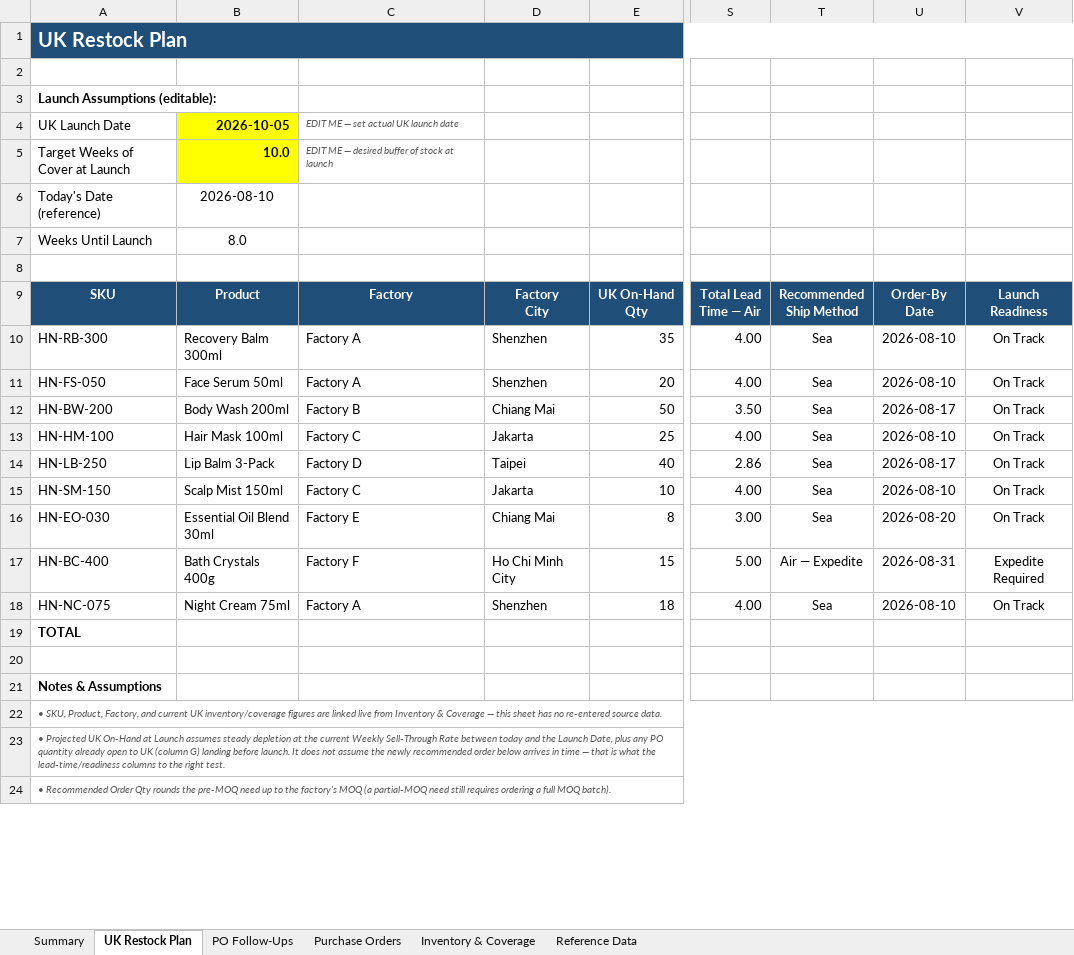
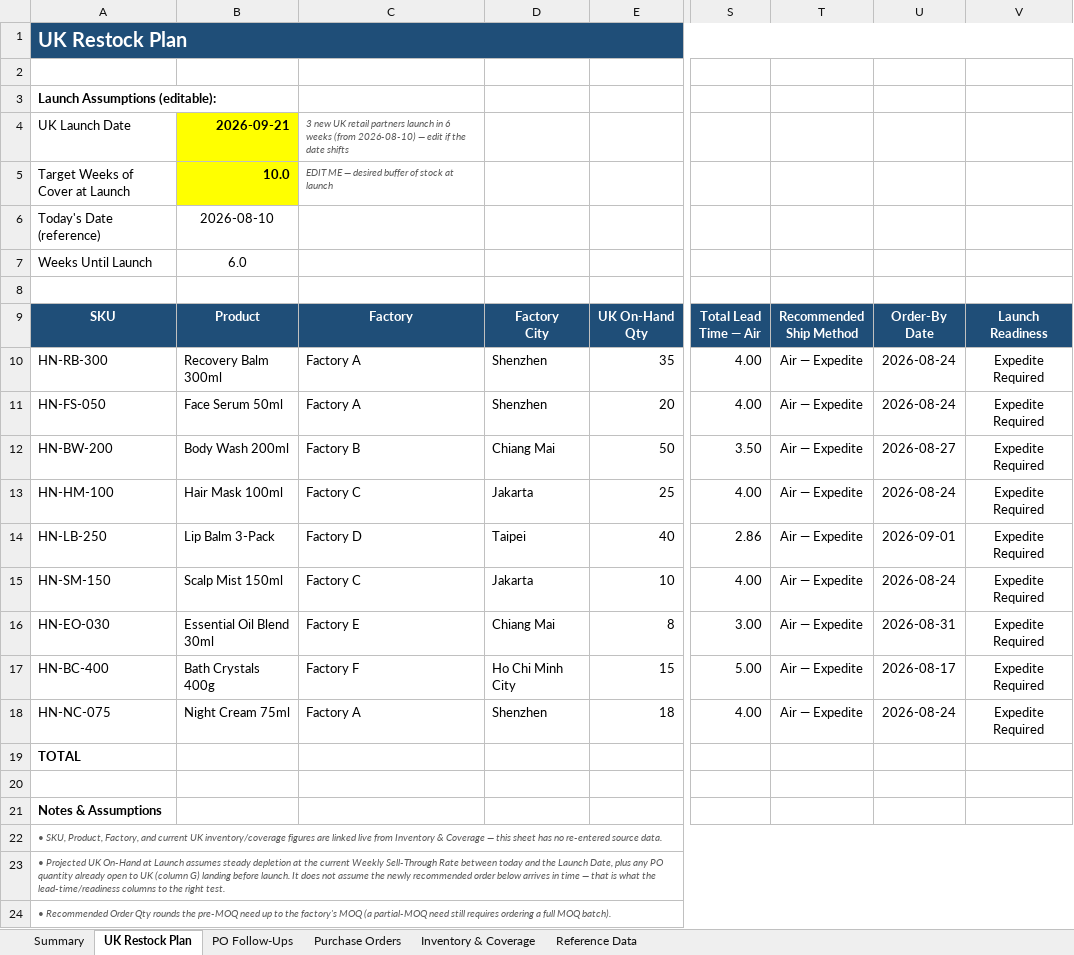
Before and after one commit to allysprint1/Build-Plan, an Excel workbook: UK_Restock_Plan.xlsx, sheet UK Restock Plan, drawn as a sheet; only a part is shown, gaps mark what is left out; values as stored, in another font and other column widths than the file's, no borders; conditional formats not drawn; the diff names each change by its address in the sheet, - before the commit and + after, or states it on an @@ line.

```diff
--- a/UK_Restock_Plan.xlsx (sheet UK Restock Plan)
+++ b/UK_Restock_Plan.xlsx (sheet UK Restock Plan)
-B4: 2026-10-05
+B4: 2026-09-21
-C4: EDIT ME — set actual UK launch date
+C4: 3 new UK retail partners launch in 6 weeks (from 2026-08-10) — edit if the date shifts
-B7: 8.0
+B7: 6.0
-T10:T16: Sea
+T10:T16: Air — Expedite
-U10:U11: 2026-08-10
+U10:U11: 2026-08-24
-V10:V16: On Track
+V10:V16: Expedite Required
-U12: 2026-08-17
+U12: 2026-08-27
-U13: 2026-08-10
+U13: 2026-08-24
-U14: 2026-08-17
+U14: 2026-09-01
-U15: 2026-08-10
+U15: 2026-08-24
-U16: 2026-08-20
+U16: 2026-08-31
-U17: 2026-08-31
+U17: 2026-08-17
-T18: Sea
+T18: Air — Expedite
-U18: 2026-08-10
+U18: 2026-08-24
-V18: On Track
+V18: Expedite Required
```
Also changed, not shown: sheet Summary.
